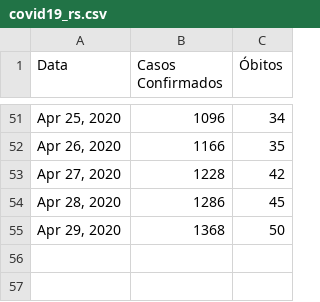
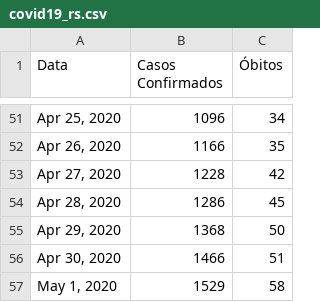
Before and after one commit to jonasmaziero/jupyterQ, a CSV file: covid19_rs.csv, drawn as a sheet; only a part is shown, gaps mark what is left out; the diff names each change by its address in the sheet, - before the commit and + after, or states it on an @@ line.

```diff
--- a/covid19_rs.csv
+++ b/covid19_rs.csv
+row 56: Apr 30, 2020 | 1466 | 51
+row 57: May 1, 2020 | 1529 | 58
```
Also changed, not shown: covid19_br.csv, covid19_sm.csv, 2 other files.
